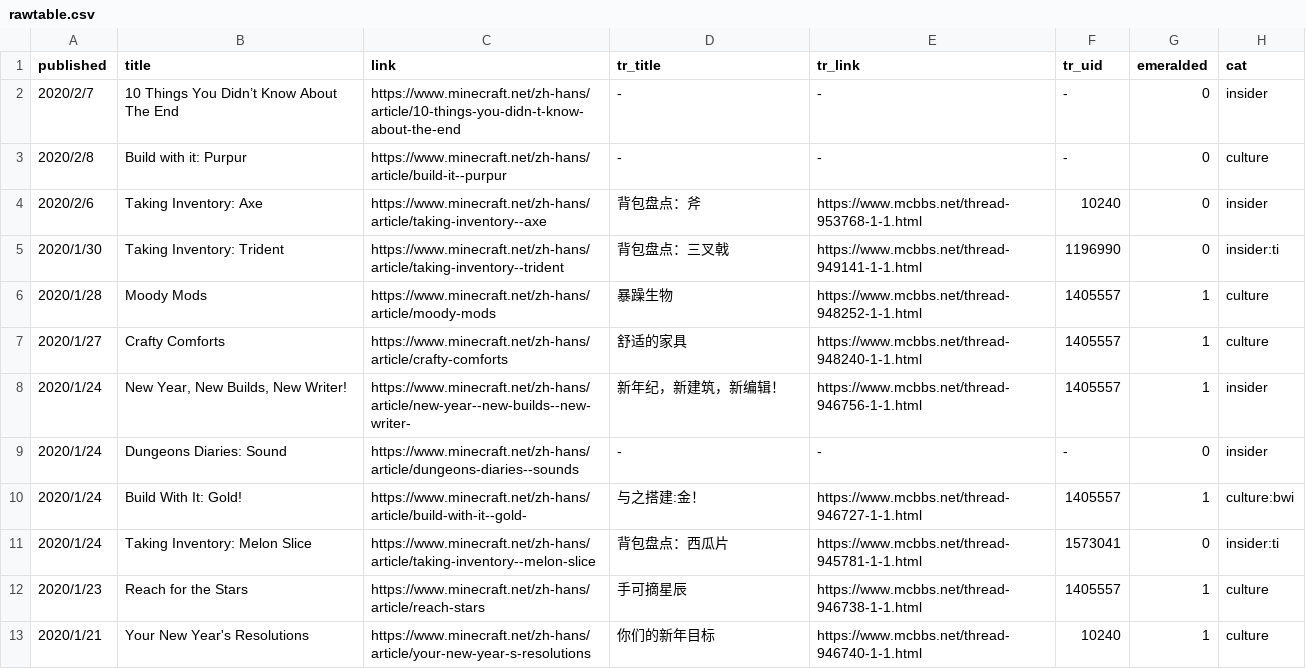
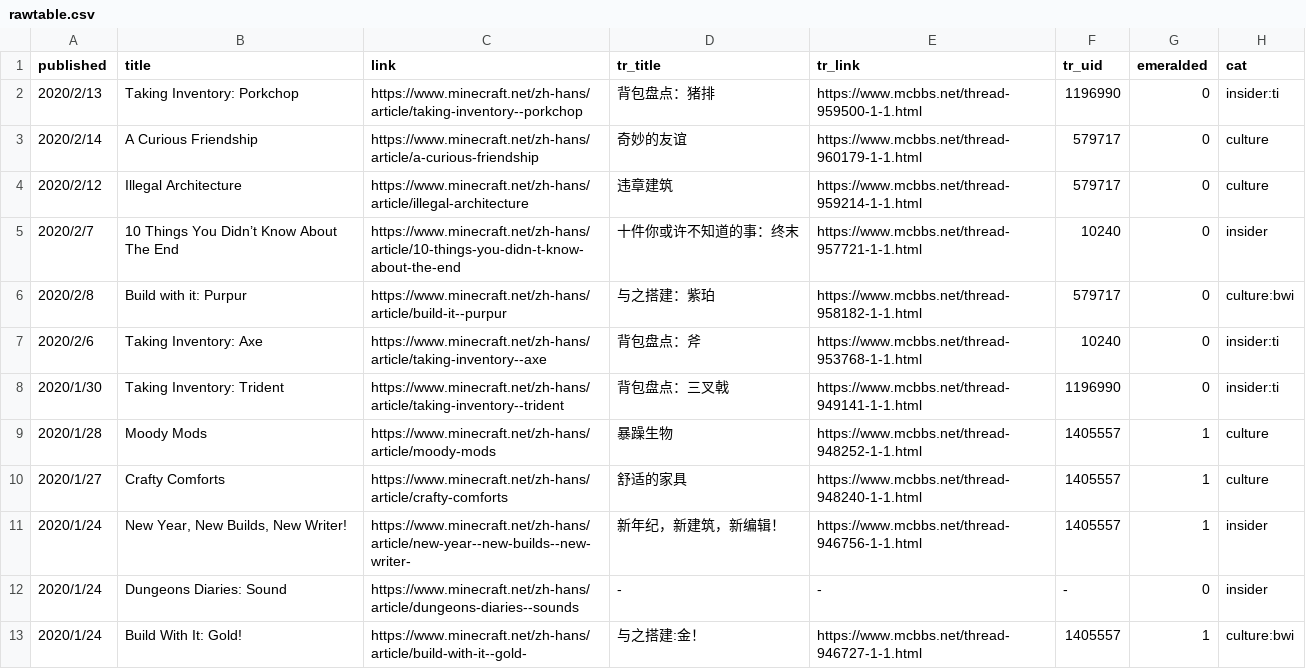
Before and after one commit to SPXFellow/minecraft.net-translations, a CSV file: rawtable.csv, drawn as a sheet; only a part is shown; the shorter side is filled out with more unchanged rows.

```diff
--- a/rawtable.csv
+++ b/rawtable.csv
@@ -1,5 +1,8 @@
 published,title,link,tr_title,tr_link,tr_uid,emeralded,cat
-2020/2/7,10 Things You Didn’t Know About The End,https://www.minecraft.net/zh-hans/article/10-things-you-didn-t-know-about-the-end,-,-,-,0,insider
-2020/2/8,Build with it: Purpur,https://www.minecraft.net/zh-hans/article/build-it--purpur,-,-,-,0,culture
-2020/2/6,Taking Inventory: Axe,https://www.minecraft.net/zh-hans/article/taking-inventory--axe,背包盘点：斧,https://www.mcbbs.net/thread-953768-1-1.html,10240,0,insider
+2020/2/13,Taking Inventory: Porkchop,https://www.minecraft.net/zh-hans/article/taking-inventory--porkchop,背包盘点：猪排,https://www.mcbbs.net/thread-959500-1-1.html,1196990,0,insider:ti
+2020/2/14,A Curious Friendship,https://www.minecraft.net/zh-hans/article/a-curious-friendship,奇妙的友谊,https://www.mcbbs.net/thread-960179-1-1.html,579717,0,culture
+2020/2/12,Illegal Architecture,https://www.minecraft.net/zh-hans/article/illegal-architecture,违章建筑,https://www.mcbbs.net/thread-959214-1-1.html,579717,0,culture
+2020/2/7,10 Things You Didn’t Know About The End,https://www.minecraft.net/zh-hans/article/10-things-you-didn-t-know-about-the-end,十件你或许不知道的事：终末,https://www.mcbbs.net/thread-957721-1-1.html,10240,0,insider
+2020/2/8,Build with it: Purpur,https://www.minecraft.net/zh-hans/article/build-it--purpur,与之搭建：紫珀,https://www.mcbbs.net/thread-958182-1-1.html,579717,0,culture:bwi
+2020/2/6,Taking Inventory: Axe,https://www.minecraft.net/zh-hans/article/taking-inventory--axe,背包盘点：斧,https://www.mcbbs.net/thread-953768-1-1.html,10240,0,insider:ti
 2020/1/30,Taking Inventory: Trident,https://www.minecraft.net/zh-hans/article/taking-inventory--trident,背包盘点：三叉戟,https://www.mcbbs.net/thread-949141-1-1.html,1196990,0,insider:ti
```
Also changed, not shown: 4 other files.
